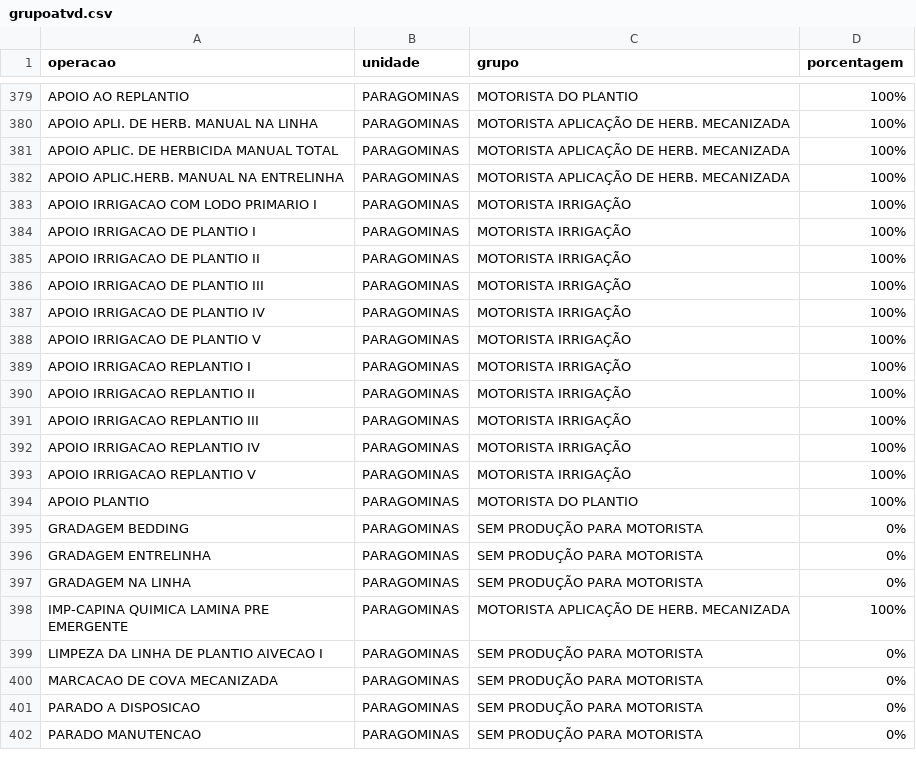
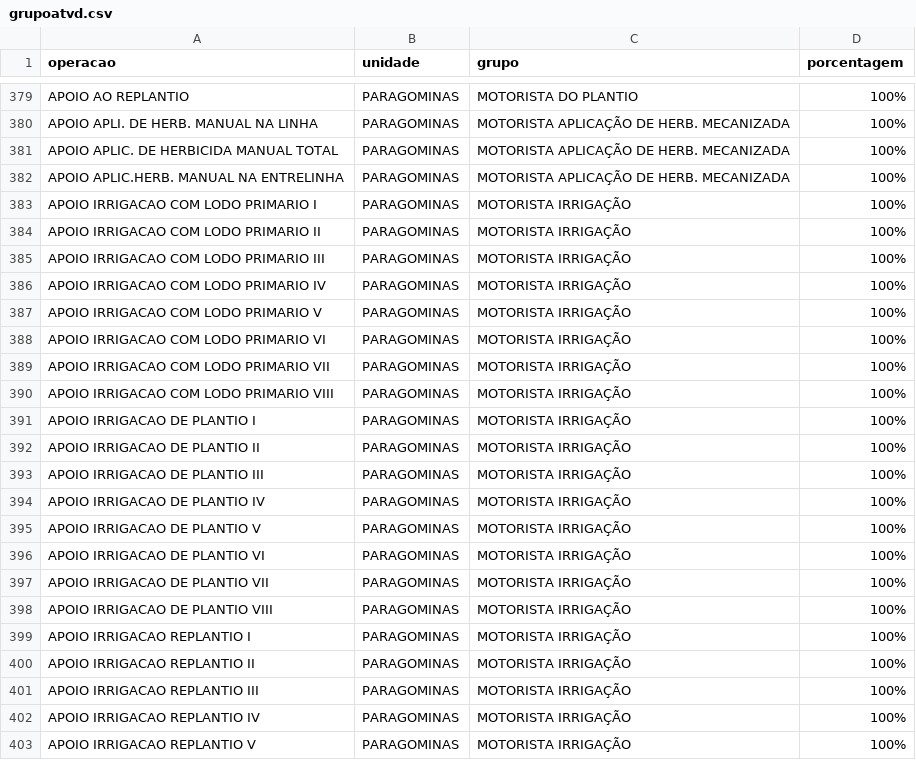
Before and after one commit to guilherme-jsf/und, a CSV file: grupoatvd.csv, drawn as a sheet; only a part is shown, gaps mark what is left out; the shorter side is filled out with more unchanged rows.

Commit message:
Update grupoatvd.csv

```diff
--- a/grupoatvd.csv
+++ b/grupoatvd.csv
@@ -383,2 +383,9 @@ APOIO APLIC.HERB. MANUAL NA ENTRELINHA;PARAGOMINAS;MOTORISTA APLICAÇÃO DE HERB
 APOIO IRRIGACAO COM LODO PRIMARIO I;PARAGOMINAS;MOTORISTA IRRIGAÇÃO;100%
+APOIO IRRIGACAO COM LODO PRIMARIO II;PARAGOMINAS;MOTORISTA IRRIGAÇÃO;100%
+APOIO IRRIGACAO COM LODO PRIMARIO III;PARAGOMINAS;MOTORISTA IRRIGAÇÃO;100%
+APOIO IRRIGACAO COM LODO PRIMARIO IV;PARAGOMINAS;MOTORISTA IRRIGAÇÃO;100%
+APOIO IRRIGACAO COM LODO PRIMARIO V;PARAGOMINAS;MOTORISTA IRRIGAÇÃO;100%
+APOIO IRRIGACAO COM LODO PRIMARIO VI;PARAGOMINAS;MOTORISTA IRRIGAÇÃO;100%
+APOIO IRRIGACAO COM LODO PRIMARIO VII;PARAGOMINAS;MOTORISTA IRRIGAÇÃO;100%
+APOIO IRRIGACAO COM LODO PRIMARIO VIII;PARAGOMINAS;MOTORISTA IRRIGAÇÃO;100%
 APOIO IRRIGACAO DE PLANTIO I;PARAGOMINAS;MOTORISTA IRRIGAÇÃO;100%
@@ -388,2 +395,5 @@ APOIO IRRIGACAO DE PLANTIO IV;PARAGOMINAS;MOTORISTA IRRIGAÇÃO;100%
 APOIO IRRIGACAO DE PLANTIO V;PARAGOMINAS;MOTORISTA IRRIGAÇÃO;100%
+APOIO IRRIGACAO DE PLANTIO VI;PARAGOMINAS;MOTORISTA IRRIGAÇÃO;100%
+APOIO IRRIGACAO DE PLANTIO VII;PARAGOMINAS;MOTORISTA IRRIGAÇÃO;100%
+APOIO IRRIGACAO DE PLANTIO VIII;PARAGOMINAS;MOTORISTA IRRIGAÇÃO;100%
 APOIO IRRIGACAO REPLANTIO I;PARAGOMINAS;MOTORISTA IRRIGAÇÃO;100%
```
